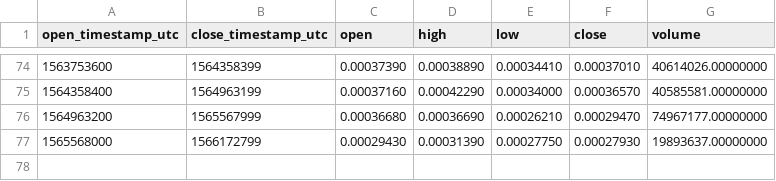
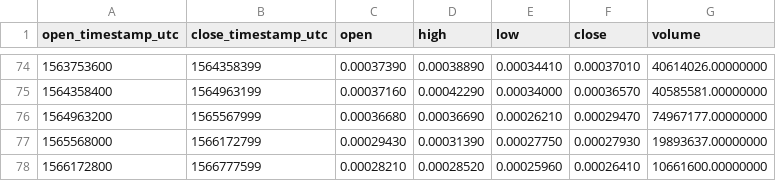
Before and after one commit to cryptobigbro/binance-ZILBNB, a CSV file: binance-ZILBNB-1w.csv, drawn as a sheet; only a part is shown, gaps mark what is left out.

```diff
--- a/binance-ZILBNB-1w.csv
+++ b/binance-ZILBNB-1w.csv
@@ -77 +77,2 @@ open_timestamp_utc,close_timestamp_utc,open,high,low,close,volume
 1565568000,1566172799,0.00029430,0.00031390,0.00027750,0.00027930,19893637.00000000
+1566172800,1566777599,0.00028210,0.00028520,0.00025960,0.00026410,10661600.00000000
```
Also changed, not shown: binance-ZILBNB-1h.csv, 1 other file.
